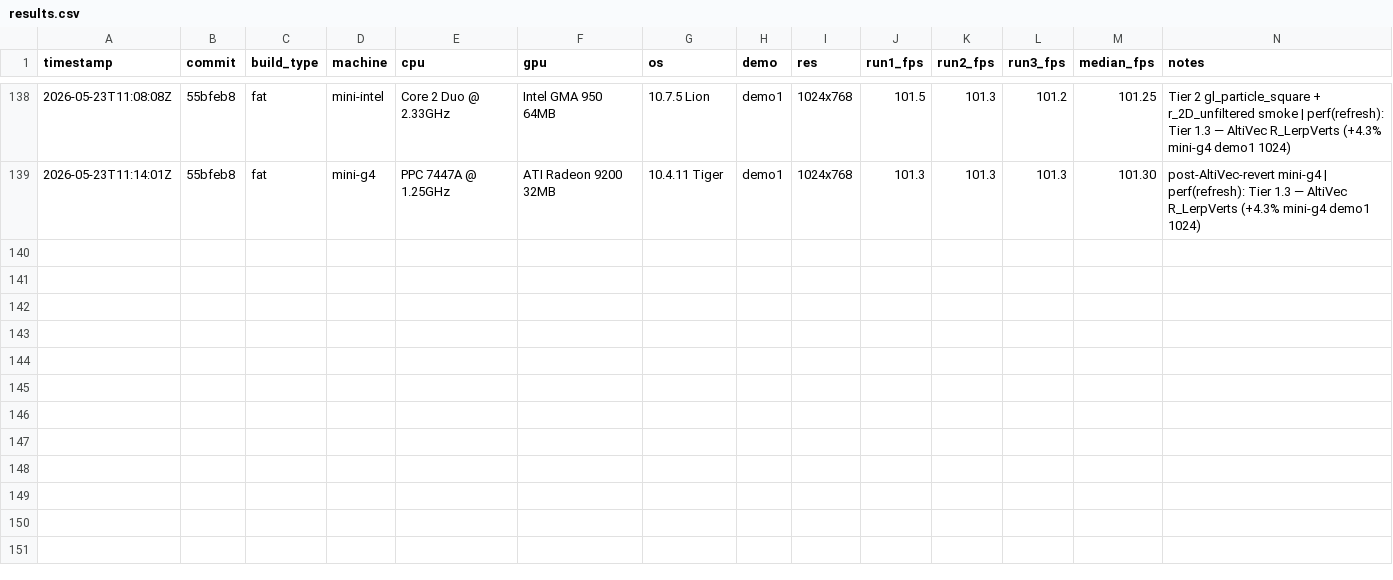
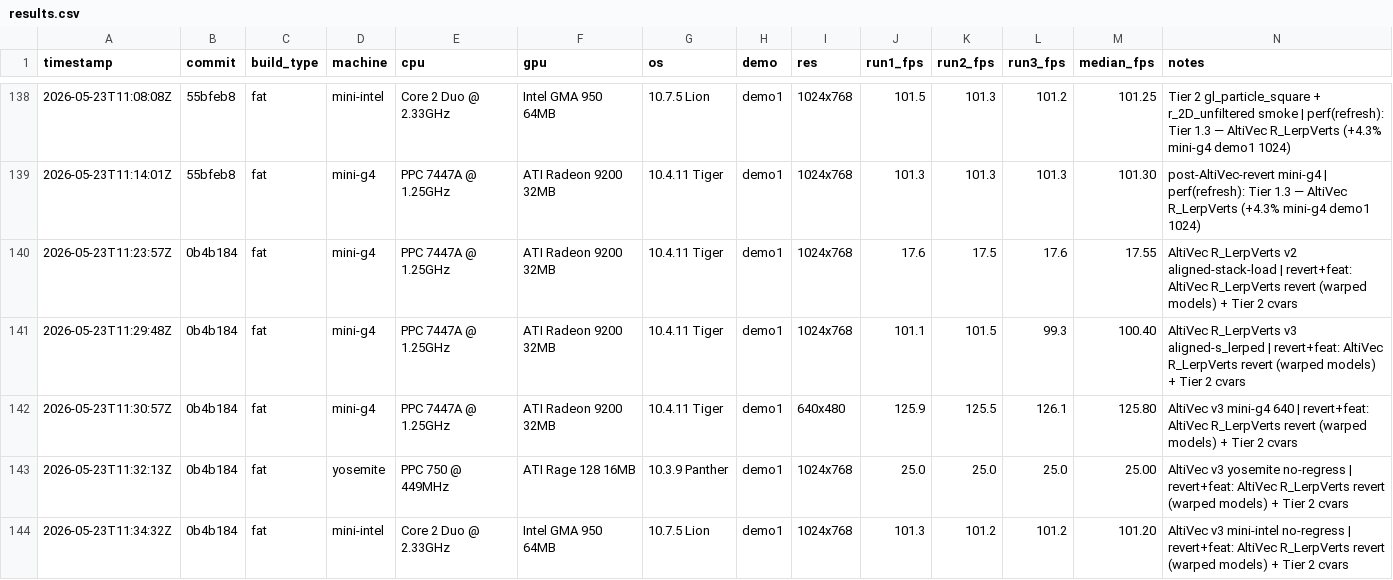
Before and after one commit to matthewdeaves/old-mac-quake2, a CSV file: benchmarks/results.csv, drawn as a sheet; only a part is shown, gaps mark what is left out; rows hold the shown columns only; the diff names each change by its address in the sheet, - before the commit and + after, or states it on an @@ line.

```diff
--- a/benchmarks/results.csv
+++ b/benchmarks/results.csv
+row 140: 2026-05-23T11:23:57Z | 0b4b184 | fat | mini-g4 | PPC 7447A @ 1.25GHz | ATI Radeon 9200 32MB | 10.4.11 Tiger | demo1 | 1024x768 | 17.6 | 17.5 | 17.6 | 17.55 | AltiVec R_LerpVerts v2 aligned-stack-load | revert+feat: AltiVec R_LerpVerts revert (warped models) + Tier 2 cvars
+row 141: 2026-05-23T11:29:48Z | 0b4b184 | fat | mini-g4 | PPC 7447A @ 1.25GHz | ATI Radeon 9200 32MB | 10.4.11 Tiger | demo1 | 1024x768 | 101.1 | 101.5 | 99.3 | 100.40 | AltiVec R_LerpVerts v3 aligned-s_lerped | revert+feat: AltiVec R_LerpVerts revert (warped models) + Tier 2 cvars
+row 142: 2026-05-23T11:30:57Z | 0b4b184 | fat | mini-g4 | PPC 7447A @ 1.25GHz | ATI Radeon 9200 32MB | 10.4.11 Tiger | demo1 | 640x480 | 125.9 | 125.5 | 126.1 | 125.80 | AltiVec v3 mini-g4 640 | revert+feat: AltiVec R_LerpVerts revert (warped models) + Tier 2 cvars
+row 143: 2026-05-23T11:32:13Z | 0b4b184 | fat | yosemite | PPC 750 @ 449MHz | ATI Rage 128 16MB | 10.3.9 Panther | demo1 | 1024x768 | 25.0 | 25.0 | 25.0 | 25.00 | AltiVec v3 yosemite no-regress | revert+feat: AltiVec R_LerpVerts revert (warped models) + Tier 2 cvars
+row 144: 2026-05-23T11:34:32Z | 0b4b184 | fat | mini-intel | Core 2 Duo @ 2.33GHz | Intel GMA 950 64MB | 10.7.5 Lion | demo1 | 1024x768 | 101.3 | 101.2 | 101.2 | 101.20 | AltiVec v3 mini-intel no-regress | revert+feat: AltiVec R_LerpVerts revert (warped models) + Tier 2 cvars
```
Also changed, not shown: 33 other files.
